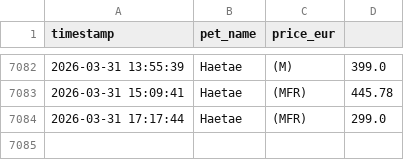
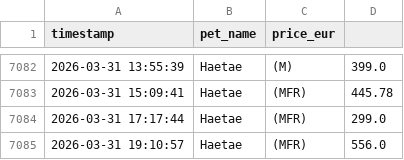
Before and after one commit to anmton/starpets-tracker, a CSV file: price_history.csv, drawn as a sheet; only a part is shown, gaps mark what is left out.

```diff
--- a/price_history.csv
+++ b/price_history.csv
@@ -7084 +7084,2 @@ timestamp,pet_name,price_eur
 2026-03-31 17:17:44,Haetae,(MFR),299.0
+2026-03-31 19:10:57,Haetae,(MFR),556.0
```
Also changed, not shown: 1 other file.
